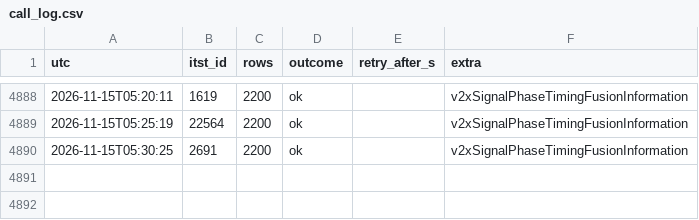
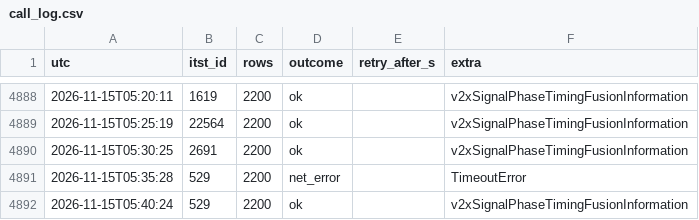
Before and after one commit to yeah-genie/JJUK_GO, a CSV file: meta/call_log.csv, drawn as a sheet; only a part is shown, gaps mark what is left out; the diff names each change by its address in the sheet, - before the commit and + after, or states it on an @@ line.

```diff
--- a/meta/call_log.csv
+++ b/meta/call_log.csv
+row 4891: 2026-11-15T05:35:28 | 529 | 2200 | net_error |  | TimeoutError
+row 4892: 2026-11-15T05:40:24 | 529 | 2200 | ok |  | v2xSignalPhaseTimingFusionInformation
```
Also changed, not shown: 7 other files.
